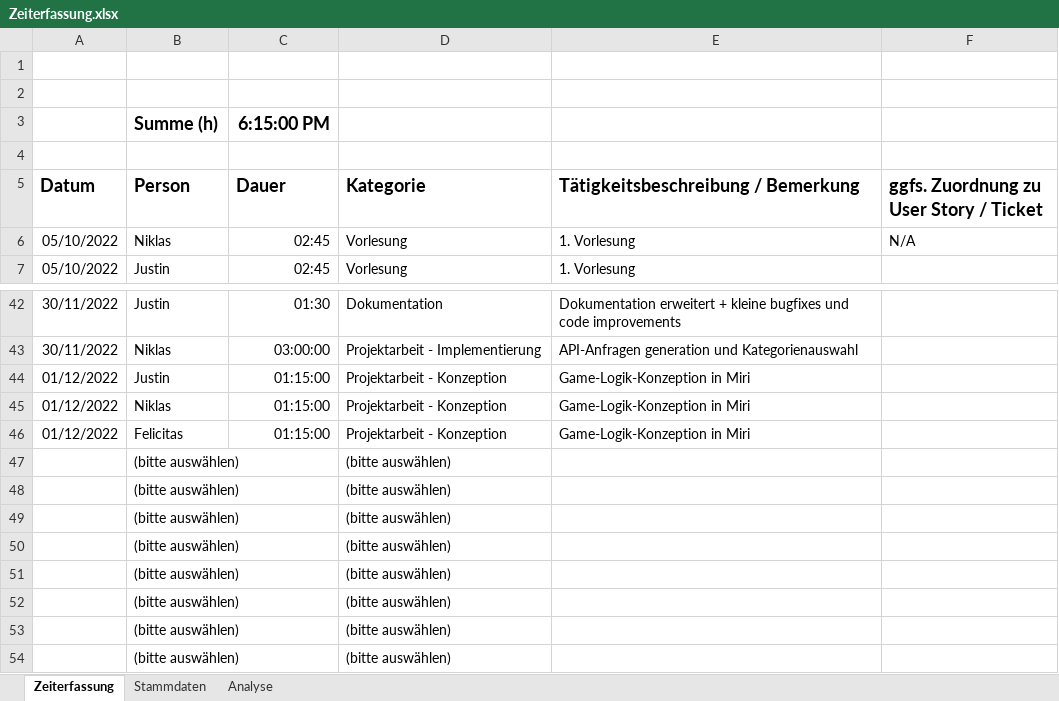
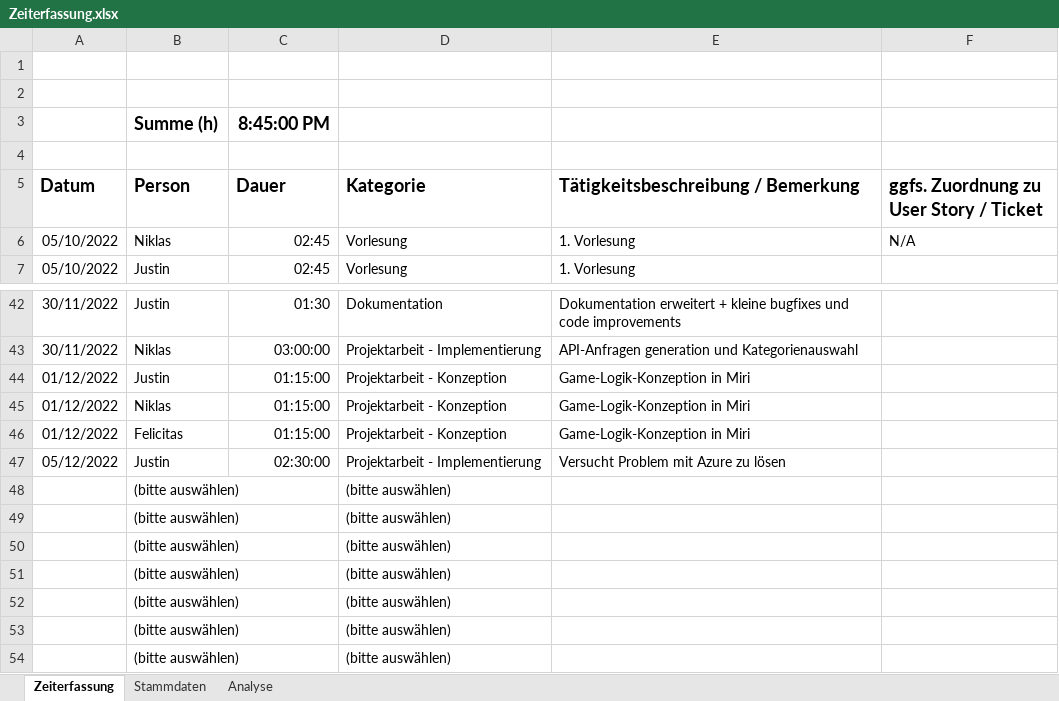
Before and after one commit to Ardril/entwDsa, an Excel workbook: doc/Zeiterfassung.xlsx, sheet Zeiterfassung, drawn as a sheet; only a part is shown, gaps mark what is left out; values as stored, in another font and other column widths than the file's, no borders; table styles not drawn; removed rows and columns are numbered as before the commit, all else as after; the diff names each change by its address in the sheet, - before the commit and + after, or states it on an @@ line.

Commit message:
Update Zeiterfassung

```diff
--- a/doc/Zeiterfassung.xlsx (sheet Zeiterfassung)
+++ b/doc/Zeiterfassung.xlsx (sheet Zeiterfassung)
-C3 (Dauer): 6:15:00 PM
+C3 (Dauer): 8:45:00 PM
-row 47:  | (bitte auswählen) |  | (bitte auswählen)
+row 47: 05/12/2022 | Justin | 02:30:00 | Projektarbeit - Implementierung | Versucht Problem mit Azure zu lösen
```
Also changed, not shown: sheet Analyse.
